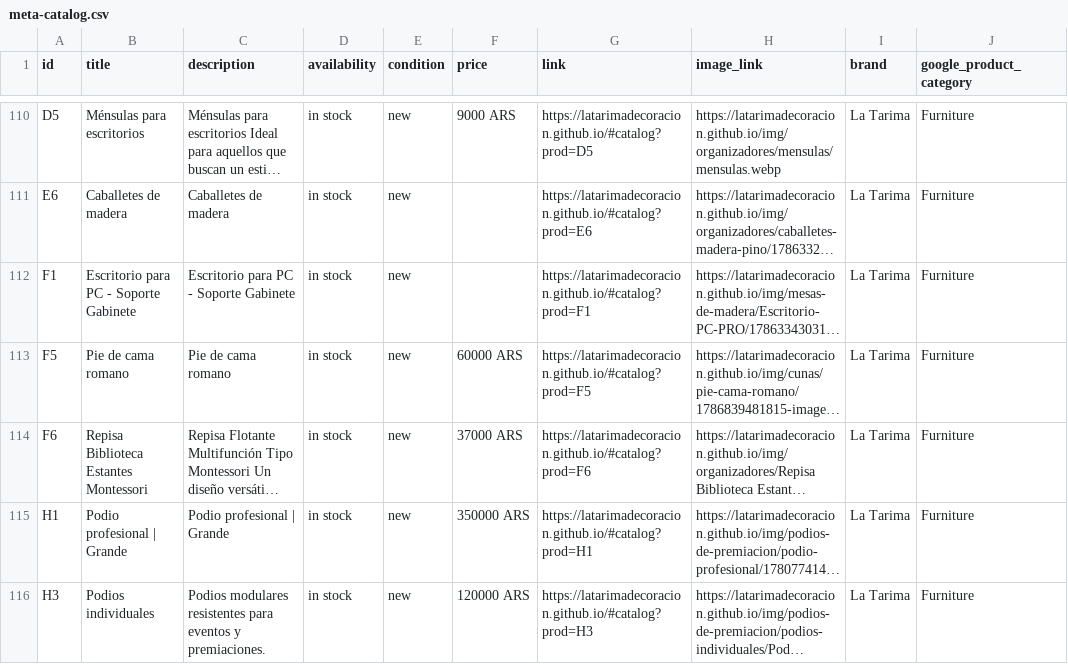
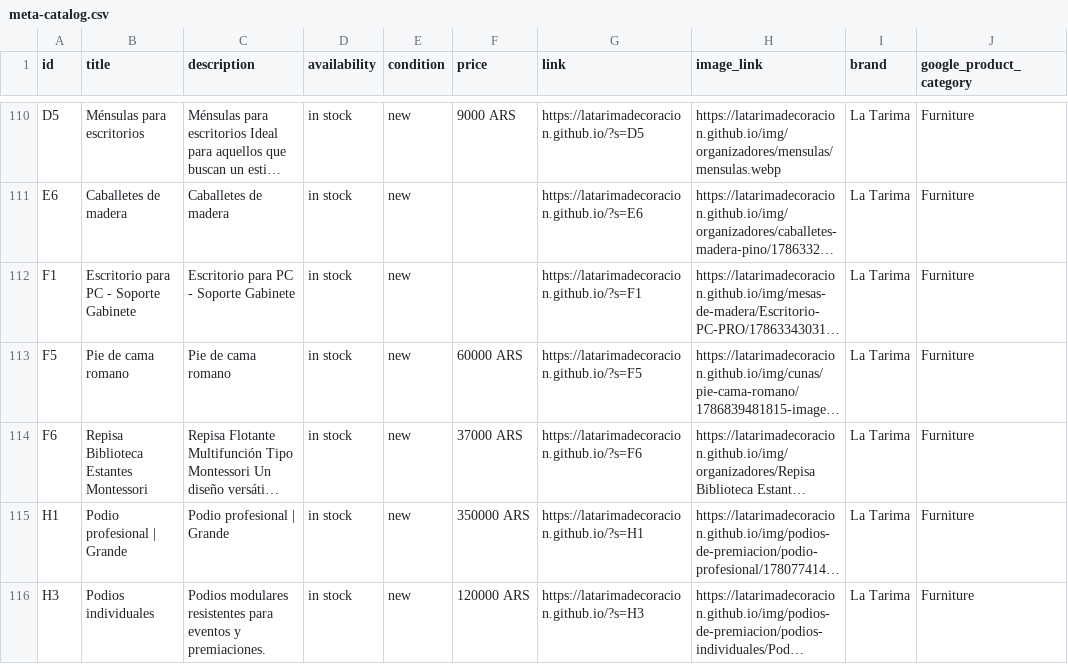
Before and after one commit to LaTarimadecoracion/latarimadecoracion.github.io, a CSV file: meta-catalog.csv, drawn as a sheet; only a part is shown, gaps mark what is left out; long unchanged cells end in …; the diff covers the shown part only; the diff names each change by its address in the sheet, - before the commit and + after, or states it on an @@ line.

```diff
--- a/meta-catalog.csv
+++ b/meta-catalog.csv
-G110 (link): https://latarimadecoracion.github.io/#catalog?prod=D5
+G110 (link): https://latarimadecoracion.github.io/?s=D5
-G111 (link): https://latarimadecoracion.github.io/#catalog?prod=E6
+G111 (link): https://latarimadecoracion.github.io/?s=E6
-G112 (link): https://latarimadecoracion.github.io/#catalog?prod=F1
+G112 (link): https://latarimadecoracion.github.io/?s=F1
-G113 (link): https://latarimadecoracion.github.io/#catalog?prod=F5
+G113 (link): https://latarimadecoracion.github.io/?s=F5
-G114 (link): https://latarimadecoracion.github.io/#catalog?prod=F6
+G114 (link): https://latarimadecoracion.github.io/?s=F6
-G115 (link): https://latarimadecoracion.github.io/#catalog?prod=H1
+G115 (link): https://latarimadecoracion.github.io/?s=H1
-G116 (link): https://latarimadecoracion.github.io/#catalog?prod=H3
+G116 (link): https://latarimadecoracion.github.io/?s=H3
```
Also changed, not shown: 1 added row, 1 removed row and 107 edited cells elsewhere in this file, docs/meta-catalog.csv, 44 other files.
